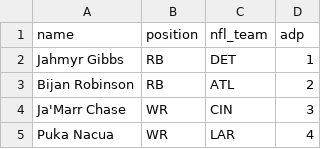
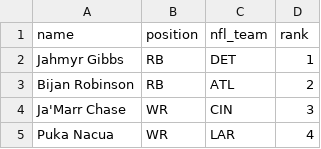
Before and after one commit to maggiojoe2/EPL-Mock-Draft, a CSV file: public/defaults/players.csv, drawn as a sheet; only a part is shown.

```diff
--- a/public/defaults/players.csv
+++ b/public/defaults/players.csv
@@ -1,2 +1,2 @@
-name,position,nfl_team,adp
+name,position,nfl_team,rank
 Jahmyr Gibbs,RB,DET,1
```
Also changed, not shown: 25 other files.
